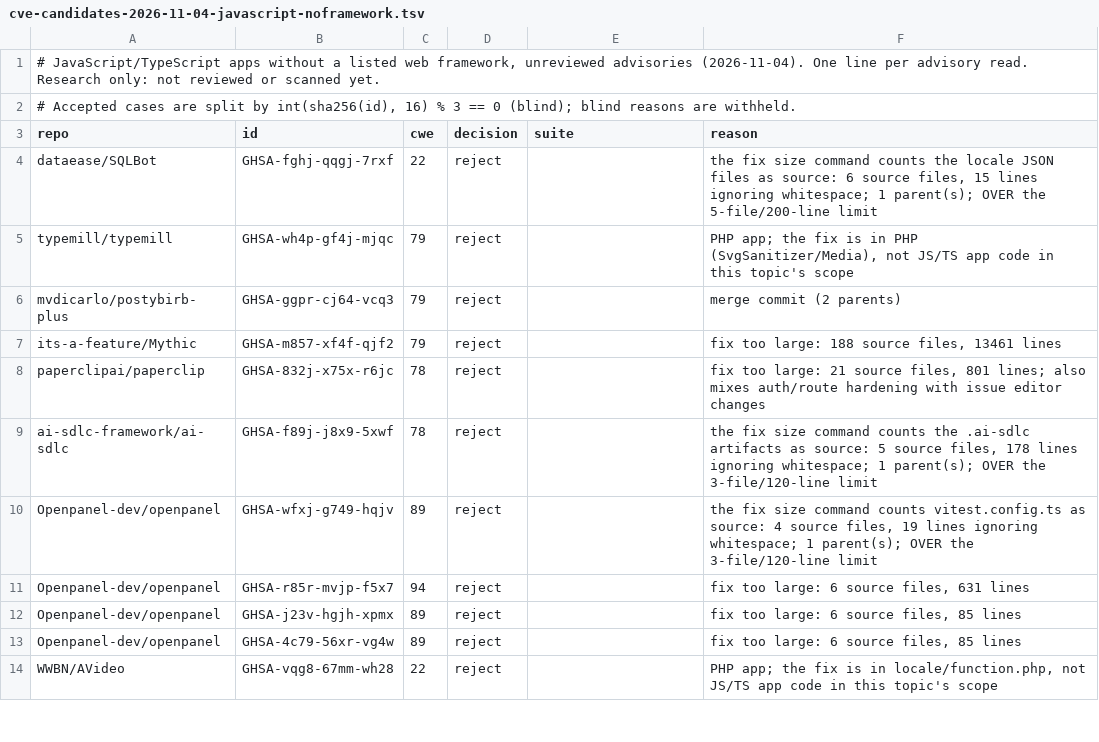
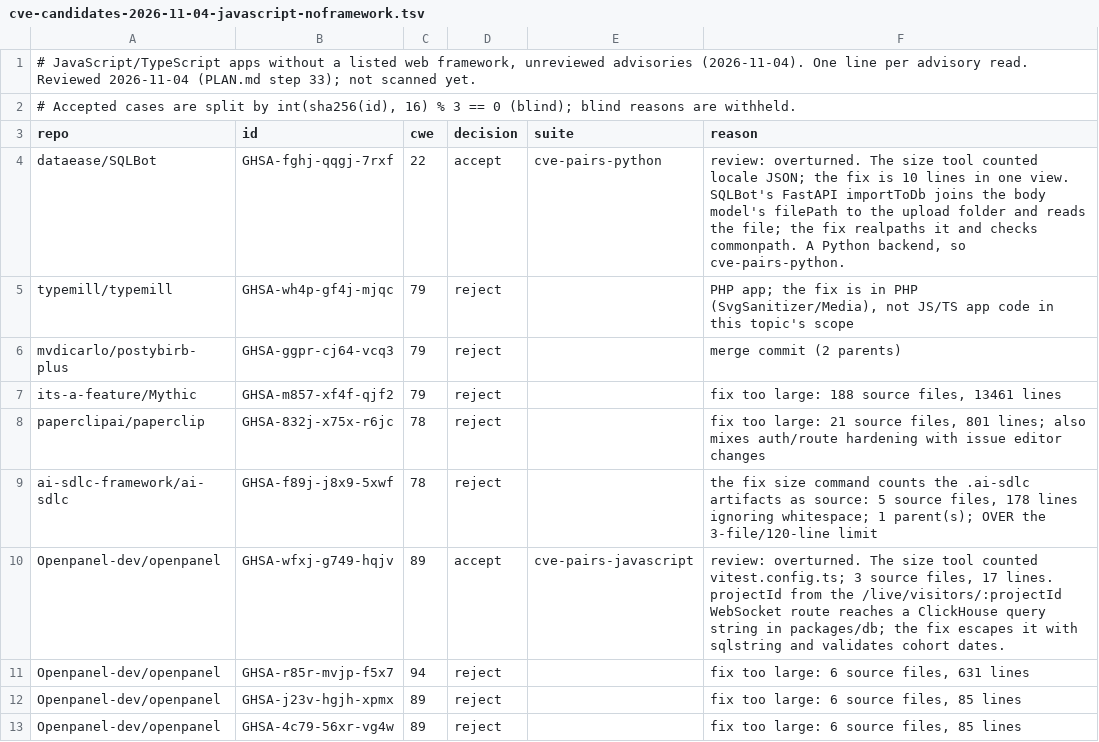
Before and after one commit to shwan-ps5/codewatch, a TSV file: benchmarks/cve-candidates-2026-11-04-javascript-noframework.tsv, drawn as a sheet; only a part is shown; the shorter side is filled out with more unchanged rows.

```diff
--- a/benchmarks/cve-candidates-2026-11-04-javascript-noframework.tsv
+++ b/benchmarks/cve-candidates-2026-11-04-javascript-noframework.tsv
@@ -1,5 +1,5 @@
-# JavaScript/TypeScript apps without a listed web framework, unreviewed advisories (2026-11-04). One line per advisory read. Research only: not reviewed or scanned yet.
+# JavaScript/TypeScript apps without a listed web framework, unreviewed advisories (2026-11-04). One line per advisory read. Reviewed 2026-11-04 (PLAN.md step 33); not scanned yet.
 # Accepted cases are split by int(sha256(id), 16) % 3 == 0 (blind); blind reasons are withheld.
 repo	id	cwe	decision	suite	reason
-dataease/SQLBot	GHSA-fghj-qqgj-7rxf	22	reject		the fix size command counts the locale JSON files as source: 6 source files, 15 lines ignoring whitespace; 1 parent(s); OVER the 5-file/200-line limit
+dataease/SQLBot	GHSA-fghj-qqgj-7rxf	22	accept	cve-pairs-python	review: overturned. The size tool counted locale JSON; the fix is 10 lines in one view. SQLBot's FastAPI importToDb joins the body model's filePath to the upload folder and reads the file; the fix realpaths it and checks commonpath. A Python backend, so cve-pairs-python.
 typemill/typemill	GHSA-wh4p-gf4j-mjqc	79	reject		PHP app; the fix is in PHP (SvgSanitizer/Media), not JS/TS app code in this topic's scope
@@ -9,3 +9,3 @@ paperclipai/paperclip	GHSA-832j-x75x-r6jc	78	reject		fix too large: 21 source fi
 ai-sdlc-framework/ai-sdlc	GHSA-f89j-j8x9-5xwf	78	reject		the fix size command counts the .ai-sdlc artifacts as source: 5 source files, 178 lines ignoring whitespace; 1 parent(s); OVER the 3-file/120-line limit
-Openpanel-dev/openpanel	GHSA-wfxj-g749-hqjv	89	reject		the fix size command counts vitest.config.ts as source: 4 source files, 19 lines ignoring whitespace; 1 parent(s); OVER the 3-file/120-line limit
+Openpanel-dev/openpanel	GHSA-wfxj-g749-hqjv	89	accept	cve-pairs-javascript	review: overturned. The size tool counted vitest.config.ts; 3 source files, 17 lines. projectId from the /live/visitors/:projectId WebSocket route reaches a ClickHouse query string in packages/db; the fix escapes it with sqlstring and validates cohort dates.
 Openpanel-dev/openpanel	GHSA-r85r-mvjp-f5x7	94	reject		fix too large: 6 source files, 631 lines
```
Also changed, not shown: 5 other files.
